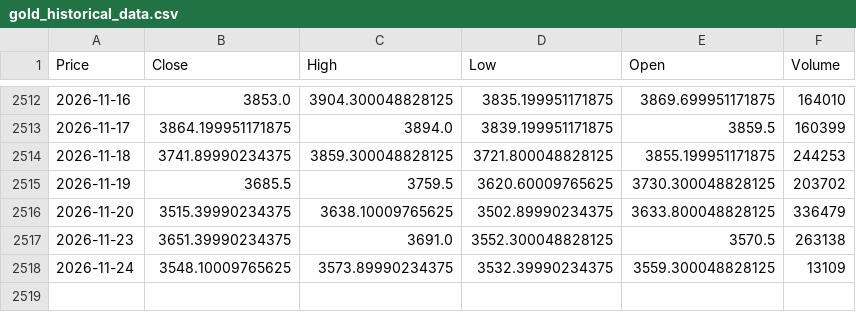
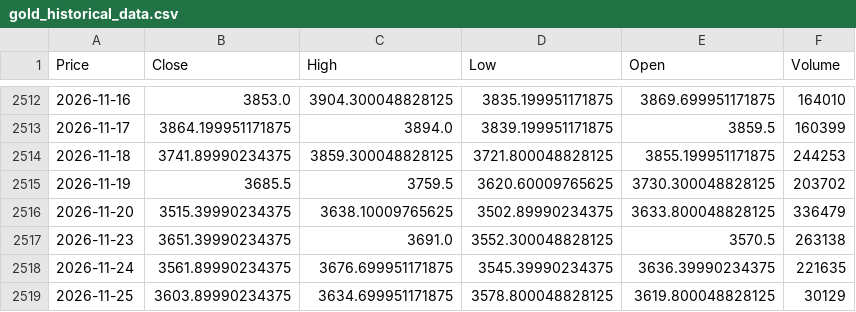
Before and after one commit to elielebos-ui/ai-trade-app, a CSV file: gold_historical_data.csv, drawn as a sheet; only a part is shown, gaps mark what is left out; the diff names each change by its address in the sheet, - before the commit and + after, or states it on an @@ line.

```diff
--- a/gold_historical_data.csv
+++ b/gold_historical_data.csv
-B2518 (Close): 3548.10009765625
+B2518 (Close): 3561.89990234375
-C2518 (High): 3573.89990234375
+C2518 (High): 3676.699951171875
-D2518 (Low): 3532.39990234375
+D2518 (Low): 3545.39990234375
-E2518 (Open): 3559.300048828125
+E2518 (Open): 3636.39990234375
-F2518 (Volume): 13109
+F2518 (Volume): 221635
+row 2519: 2026-11-25 | 3603.89990234375 | 3634.699951171875 | 3578.800048828125 | 3619.800048828125 | 30129
```
Also changed, not shown: crude_oil_features.csv, crude_oil_historical_data.csv, 9 other files.
